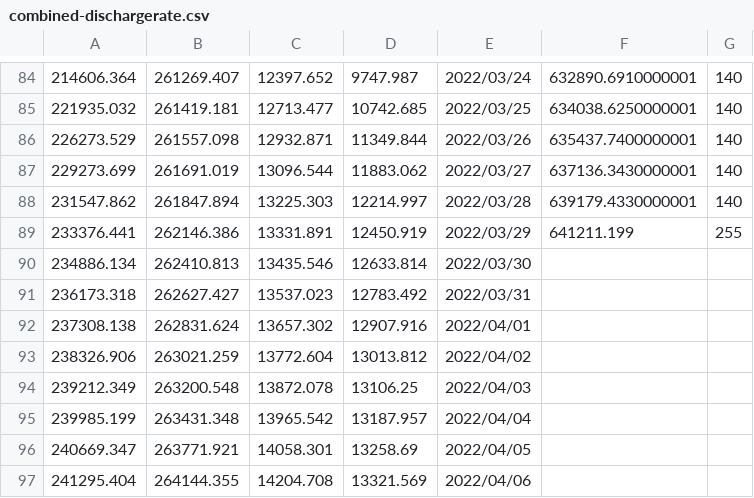
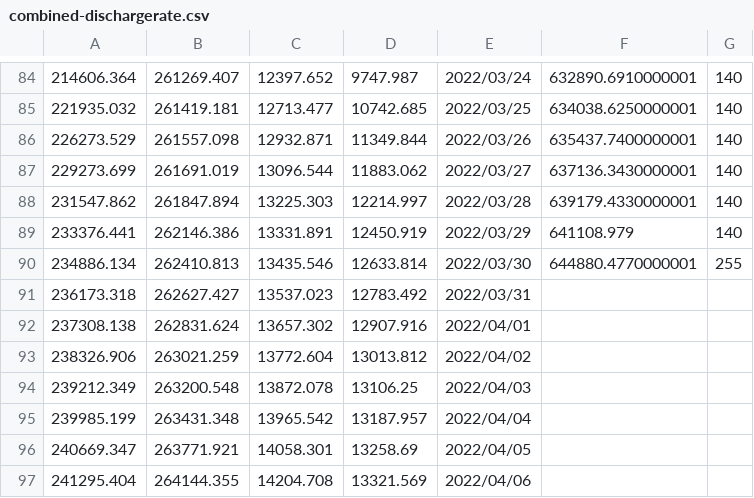
Before and after one commit to DPIclimate/pilot-reports, a CSV file: data/combined-dischargerate.csv, drawn as a sheet; only a part is shown, gaps mark what is left out.

```diff
--- a/data/combined-dischargerate.csv
+++ b/data/combined-dischargerate.csv
@@ -88,4 +88,4 @@
 231547.862,261847.894,13225.303,12214.997,2022/03/28,639179.4330000001,140
-233376.441,262146.386,13331.891,12450.919,2022/03/29,641211.199,255
-234886.134,262410.813,13435.546,12633.814,2022/03/30,,
+233376.441,262146.386,13331.891,12450.919,2022/03/29,641108.979,140
+234886.134,262410.813,13435.546,12633.814,2022/03/30,644880.4770000001,255
 236173.318,262627.427,13537.023,12783.492,2022/03/31,,
```
Also changed, not shown: data/combined-precipitation.csv, data/weekly-temperature-table.csv, 42 other files.
